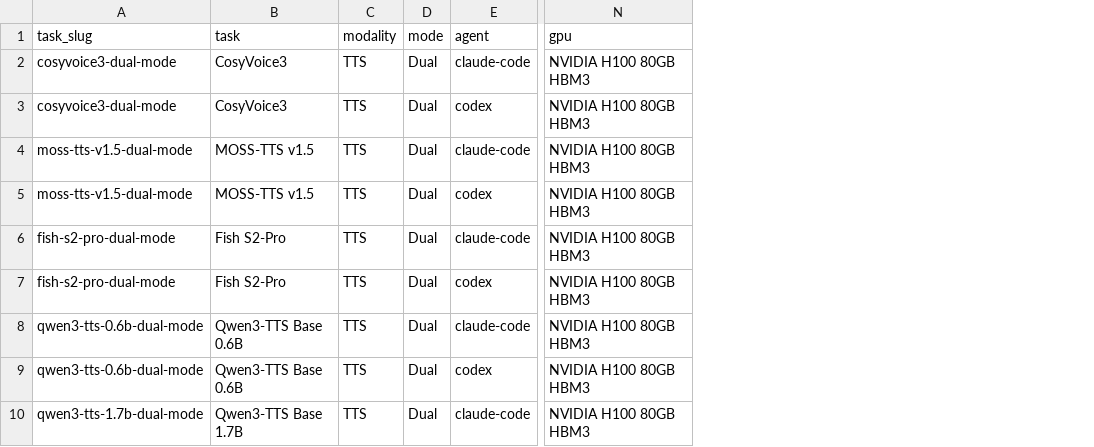
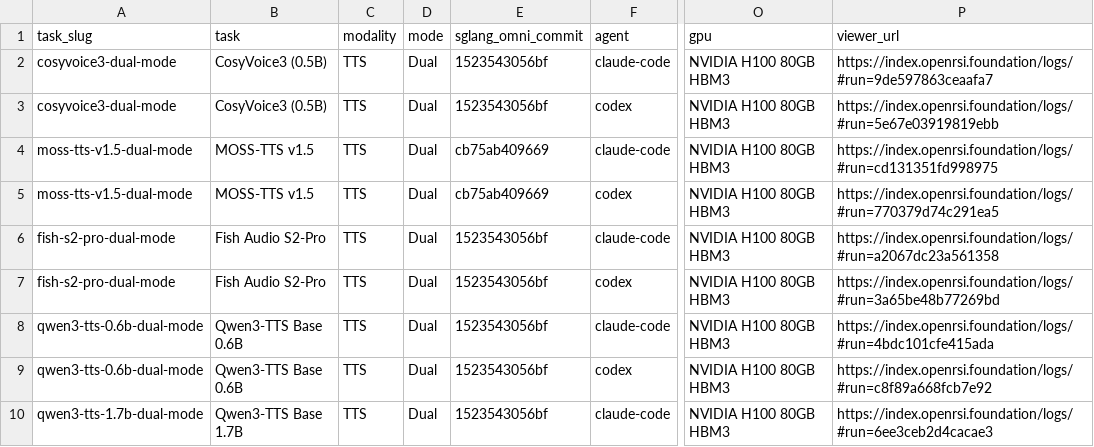
Before and after one commit to OpenRSI-Foundation/OpenRSI-AI-Infra-Bench, a CSV file: results/runs.csv, drawn as a sheet; only a part is shown, gaps mark what is left out; the diff names each change by its address in the sheet, - before the commit and + after, or states it on an @@ line.

Commit message:
docs: enrich README with interactive viewer deep-links, technical spec table, and trajectory download guide

```diff
--- a/results/runs.csv
+++ b/results/runs.csv
+column E (sglang_omni_commit), rows 2-10: 1523543056bf | 1523543056bf | cb75ab409669 | cb75ab409669 | 1523543056bf | 1523543056bf | 1523543056bf | 1523543056bf | 1523543056bf
+column P (viewer_url), rows 2-10: https://index.openrsi.foundation/logs/#run=9de597863ceaafa7 | https://index.openrsi.foundation/logs/#run=5e67e03919819ebb | https://index.openrsi.foundation/logs/#run=cd131351fd998975 | https://index.openrsi.foundation/logs/#run=770379d74c291ea5 | https://index.openrsi.foundation/logs/#run=a2067dc23a561358 | https://index.openrsi.foundation/logs/#run=3a65be48b77269bd | https://index.openrsi.foundation/logs/#run=4bdc101cfe415ada | https://index.openrsi.foundation/logs/#run=c8f89a668fcb7e92 | https://index.openrsi.foundation/logs/#run=6ee3ceb2d4cacae3
-B2:B3 (task): CosyVoice3
+B2:B3 (task): CosyVoice3 (0.5B)
-B6:B7 (task): Fish S2-Pro
+B6:B7 (task): Fish Audio S2-Pro
```
Also changed, not shown: 4 other files.
